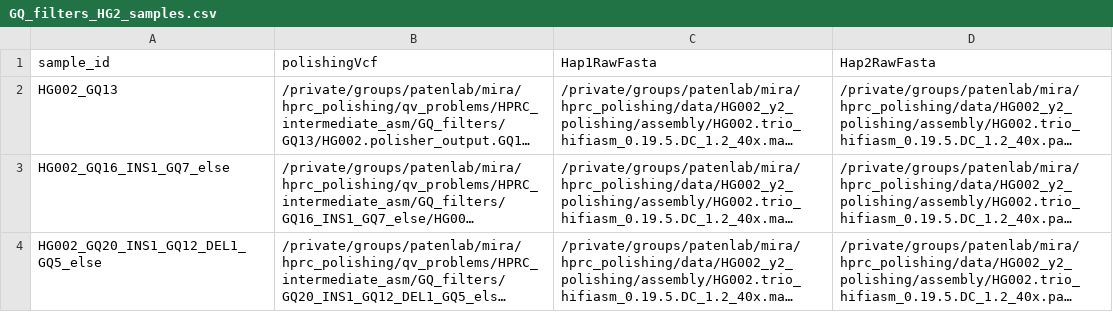
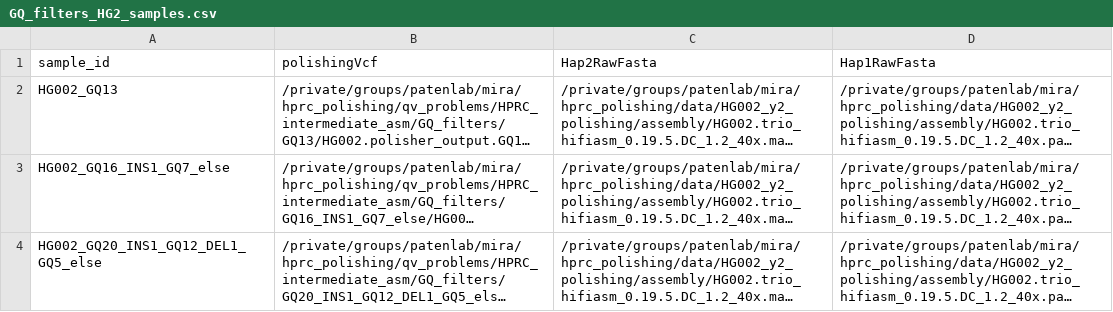
Before and after one commit to miramastoras/phoenix_batch_submissions, a CSV file: polishing/applyPolish_dipcall_happy/HG002_HG005_mm2_model1_GQ_filters/GQ_filters_HG2_samples.csv, drawn as a sheet; long unchanged cells end in …; the diff names each change by its address in the sheet, - before the commit and + after, or states it on an @@ line.

```diff
--- a/polishing/applyPolish_dipcall_happy/HG002_HG005_mm2_model1_GQ_filters/GQ_filters_HG2_samples.csv
+++ b/polishing/applyPolish_dipcall_happy/HG002_HG005_mm2_model1_GQ_filters/GQ_filters_HG2_samples.csv
-C1: Hap1RawFasta
+C1: Hap2RawFasta
-D1: Hap2RawFasta
+D1: Hap1RawFasta
```
Also changed, not shown: polishing/applyPolish_dipcall_happy/GIAB_samples_manuscript/GIAB_samples_polisher_evaluation_manuscript.csv, polishing/applyPolish_dipcall_happy/HG002_HG005_mm2_model1_GQ_filters/GQ_filters_HG5_samples.csv, 24 other files.
